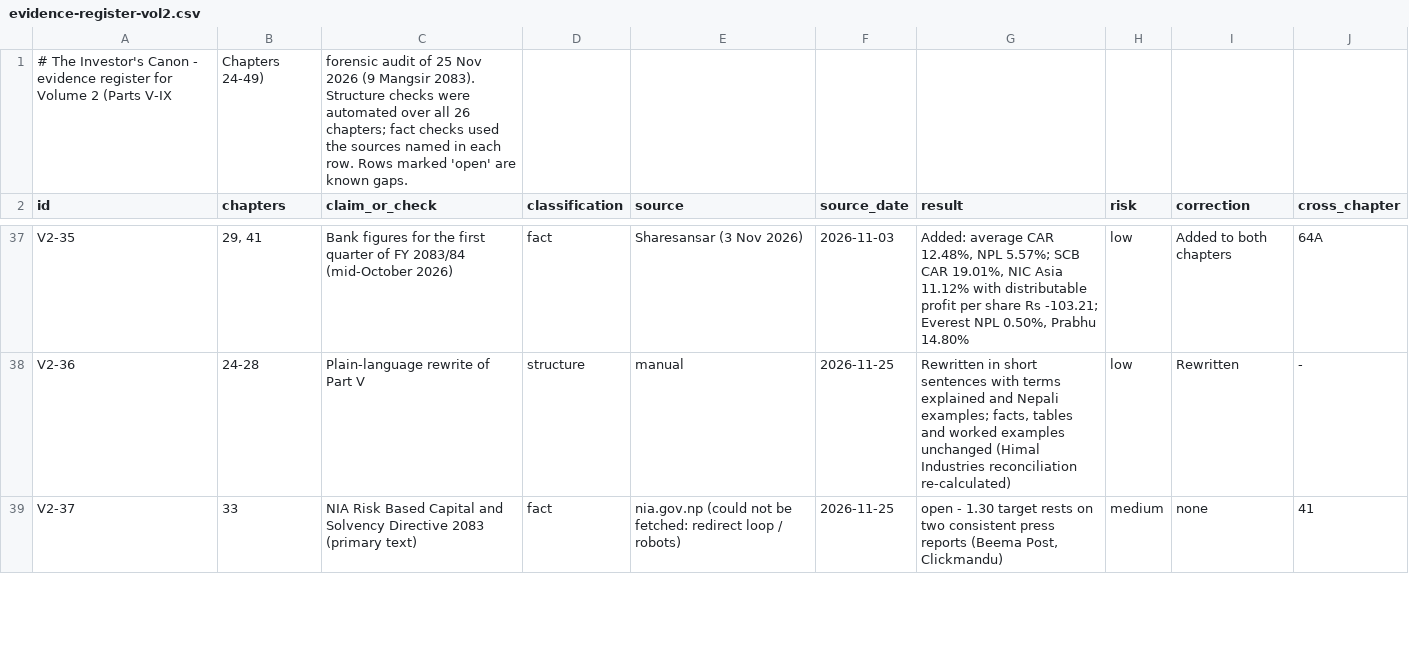
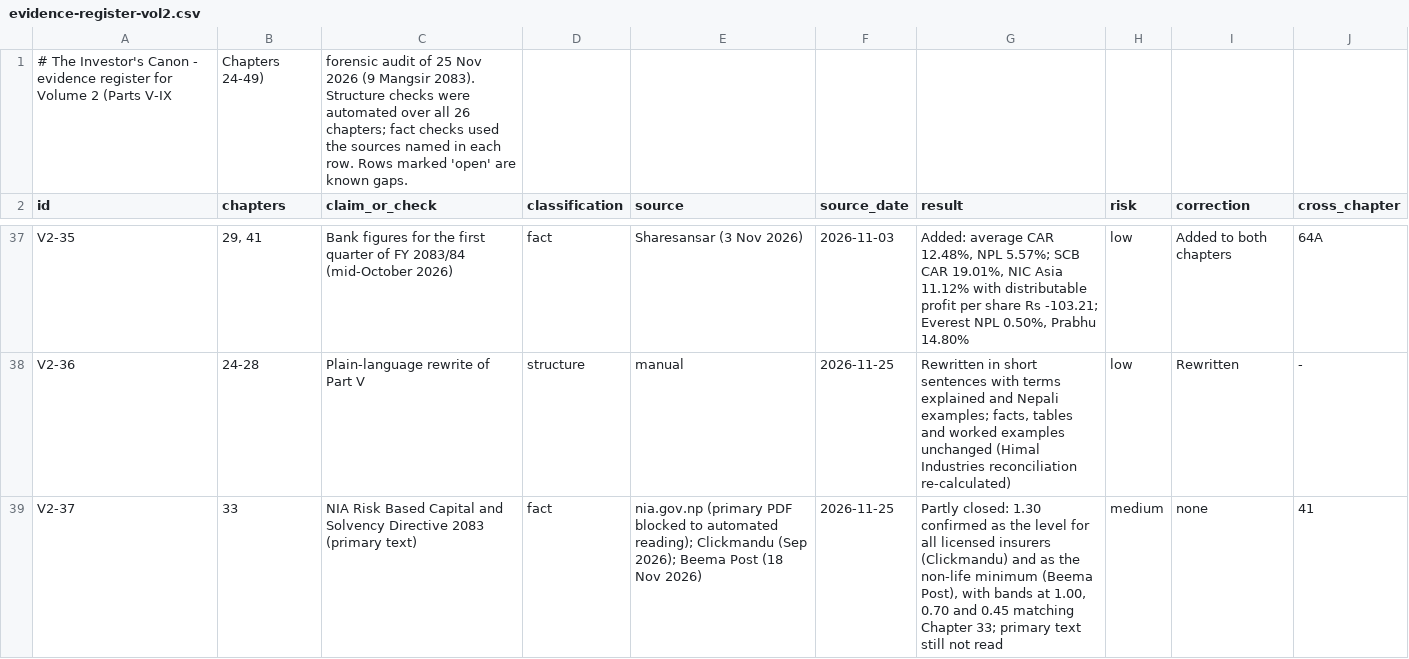
Before and after one commit to Santoshkumaradhikari/santoshkumaradhikari.github.io, a CSV file: investors-canon/data/evidence-register-vol2.csv, drawn as a sheet; only a part is shown, gaps mark what is left out; the diff covers the shown part only.

```diff
--- a/investors-canon/data/evidence-register-vol2.csv
+++ b/investors-canon/data/evidence-register-vol2.csv
@@ -38,2 +38,2 @@ V2-35,"29, 41",Bank figures for the first quarter of FY 2083/84 (mid-October 202
 V2-36,24-28,Plain-language rewrite of Part V,structure,manual,2026-11-25,"Rewritten in short sentences with terms explained and Nepali examples; facts, tables and worked examples unchanged (Himal Industries reconciliation re-calculated)",low,Rewritten,-
-V2-37,33,NIA Risk Based Capital and Solvency Directive 2083 (primary text),fact,nia.gov.np (could not be fetched: redirect loop / robots),2026-11-25,"open - 1.30 target rests on two consistent press reports (Beema Post, Clickmandu)",medium,none,41
+V2-37,33,NIA Risk Based Capital and Solvency Directive 2083 (primary text),fact,nia.gov.np (primary PDF blocked to automated reading); Clickmandu (Sep 2026); Beema Post (18 Nov 2026),2026-11-25,"Partly closed: 1.30 confirmed as the level for all licensed insurers (Clickmandu) and as the non-life minimum (Beema Post), with bands at 1.00, 0.70 and 0.45 matching Chapter 33; primary text still not read",medium,none,41
```
Also changed, not shown: 10 edited cells elsewhere in this file, 4 other files.
